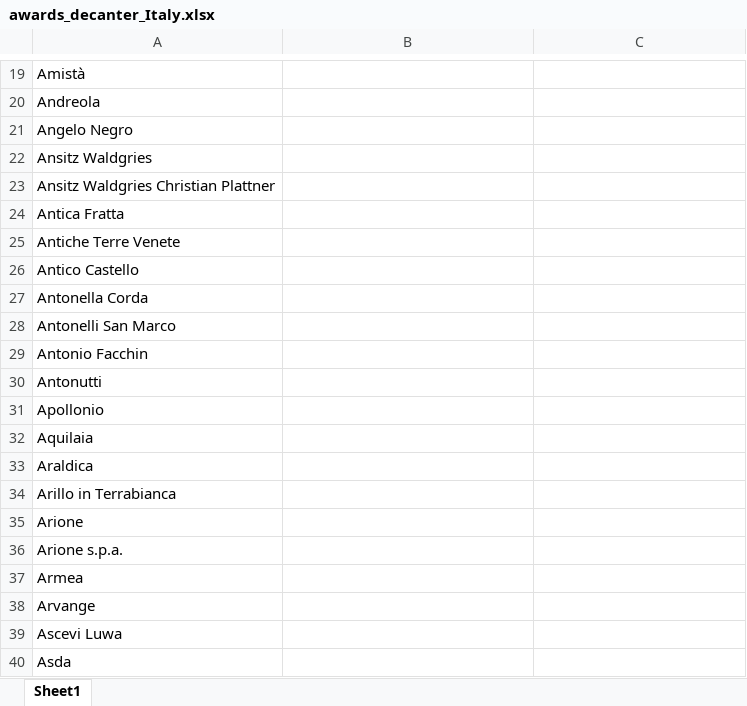
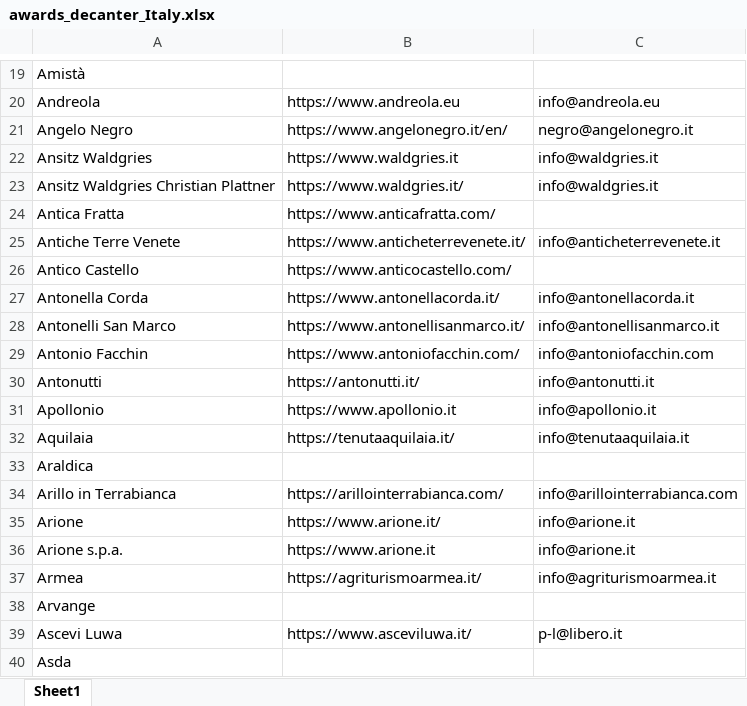
Before and after one commit to noorlight007/adriana_may_2026, an Excel workbook: awards_decanter_Italy.xlsx, sheet Sheet1, drawn as a sheet; only a part is shown, gaps mark what is left out; values as stored, in another font and other column widths than the file's, no borders; the diff covers the shown part only; the diff names each change by its address in the sheet, - before the commit and + after, or states it on an @@ line.

```diff
--- a/awards_decanter_Italy.xlsx (sheet Sheet1)
+++ b/awards_decanter_Italy.xlsx (sheet Sheet1)
-B20: (empty)
+B20: https://www.andreola.eu
-C20: (empty)
+C20: info@andreola.eu
-B21: (empty)
+B21: https://www.angelonegro.it/en/
-C21: (empty)
+C21: negro@angelonegro.it
-B22: (empty)
+B22: https://www.waldgries.it
-C22:C23: (empty)
+C22:C23: info@waldgries.it
-B23: (empty)
+B23: https://www.waldgries.it/
-B24: (empty)
+B24: https://www.anticafratta.com/
-B25: (empty)
+B25: https://www.anticheterrevenete.it/
-C25: (empty)
+C25: info@anticheterrevenete.it
-B26: (empty)
+B26: https://www.anticocastello.com/
-B27: (empty)
+B27: https://www.antonellacorda.it/
-C27: (empty)
+C27: info@antonellacorda.it
-B28: (empty)
+B28: https://www.antonellisanmarco.it/
-C28: (empty)
+C28: info@antonellisanmarco.it
-B29: (empty)
+B29: https://www.antoniofacchin.com/
-C29: (empty)
+C29: info@antoniofacchin.com
-B30: (empty)
+B30: https://antonutti.it/
-C30: (empty)
+C30: info@antonutti.it
-B31: (empty)
+B31: https://www.apollonio.it
-C31: (empty)
+C31: info@apollonio.it
-B32: (empty)
+B32: https://tenutaaquilaia.it/
-C32: (empty)
+C32: info@tenutaaquilaia.it
-B34: (empty)
+B34: https://arillointerrabianca.com/
-C34: (empty)
+C34: info@arillointerrabianca.com
-B35: (empty)
+B35: https://www.arione.it/
-C35:C36: (empty)
+C35:C36: info@arione.it
-B36: (empty)
+B36: https://www.arione.it
-B37: (empty)
+B37: https://agriturismoarmea.it/
-C37: (empty)
+C37: info@agriturismoarmea.it
-B39: (empty)
+B39: https://www.asceviluwa.it/
-C39: (empty)
+C39: p-l@libero.it
```
Also changed, not shown: 1691 edited cells elsewhere in this sheet, 6 other files.
